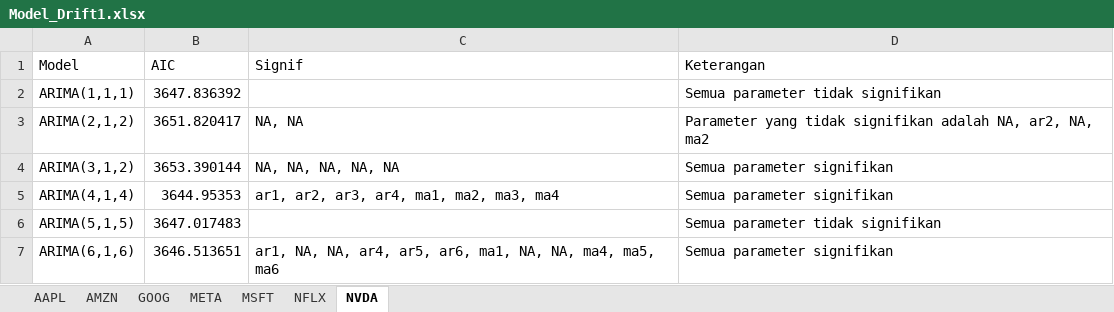
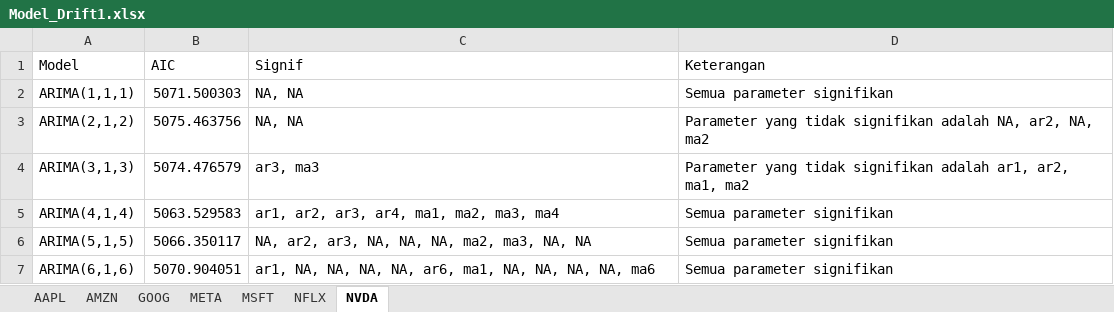
Before and after one commit to Zen-Rofiqy/STA1341-MPDW, an Excel workbook: Pertemuan 10-14/Model_Drift1.xlsx, sheet NVDA, drawn as a sheet; values as stored, in another font and other column widths than the file's, no borders; removed rows and columns are numbered as before the commit, all else as after; the diff names each change by its address in the sheet, - before the commit and + after, or states it on an @@ line.

```diff
--- a/Pertemuan 10-14/Model_Drift1.xlsx (sheet NVDA)
+++ b/Pertemuan 10-14/Model_Drift1.xlsx (sheet NVDA)
-B2 (AIC): 3647.836392
+B2 (AIC): 5071.500303
-C2 (Signif): (empty)
+C2 (Signif): NA, NA
-D2 (Keterangan): Semua parameter tidak signifikan
+D2 (Keterangan): Semua parameter signifikan
-B3 (AIC): 3651.820417
+B3 (AIC): 5075.463756
-row 4: ARIMA(3,1,2) | 3653.390144 | NA, NA, NA, NA, NA | Semua parameter signifikan
+row 4: ARIMA(3,1,3) | 5074.476579 | ar3, ma3 | Parameter yang tidak signifikan adalah ar1, ar2, ma1, ma2
-B5 (AIC): 3644.95353
+B5 (AIC): 5063.529583
-B6 (AIC): 3647.017483
+B6 (AIC): 5066.350117
-C6 (Signif): (empty)
+C6 (Signif): NA, ar2, ar3, NA, NA, NA, ma2, ma3, NA, NA
-D6 (Keterangan): Semua parameter tidak signifikan
+D6 (Keterangan): Semua parameter signifikan
-B7 (AIC): 3646.513651
+B7 (AIC): 5070.904051
-C7 (Signif): …NA, NA, ar4, ar5, ar6, ma1, NA, NA, ma4, ma5, ma6
+C7 (Signif): …NA, NA, NA, NA, ar6, ma1, NA, NA, NA, NA, ma6
```
Also changed, not shown: sheet META, sheet AMZN, sheet GOOG, sheet NFLX, sheet MSFT, Pertemuan 10-14/Model_Drift2.xlsx, Pertemuan 10-14/Model_Drift3.xlsx, 5 other files.
